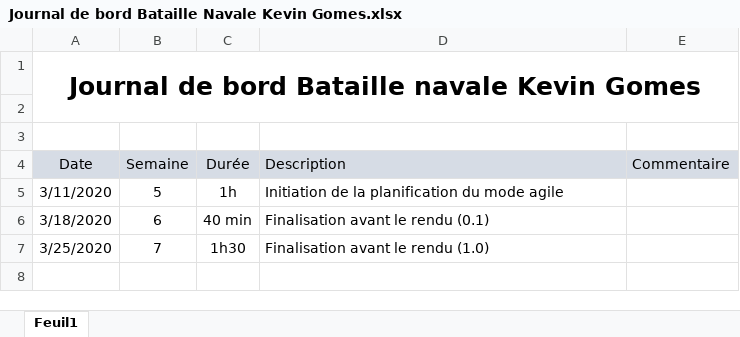
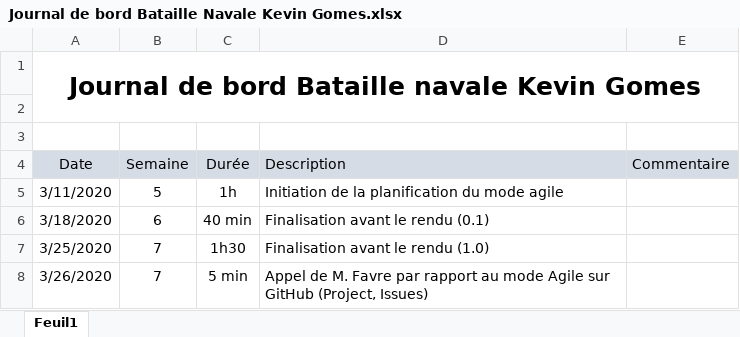
Before and after one commit to KevinGomesCPNV/BatailleNavale, an Excel workbook: Documentation/Journal de bord Bataille Navale Kevin Gomes.xlsx, sheet Feuil1, drawn as a sheet; values as stored, in another font and other column widths than the file's, no borders; the diff names each change by its address in the sheet, - before the commit and + after, or states it on an @@ line.

```diff
--- a/Documentation/Journal de bord Bataille Navale Kevin Gomes.xlsx (sheet Feuil1)
+++ b/Documentation/Journal de bord Bataille Navale Kevin Gomes.xlsx (sheet Feuil1)
+row 8: 3/26/2020 | 7 | 5 min | Appel de M. Favre par rapport au mode Agile sur GitHub (Project, Issues)
```
Also changed, not shown: Documentation/Journal de travail Bataille Navale Kevin Gomes.xlsx, 1 other file.
